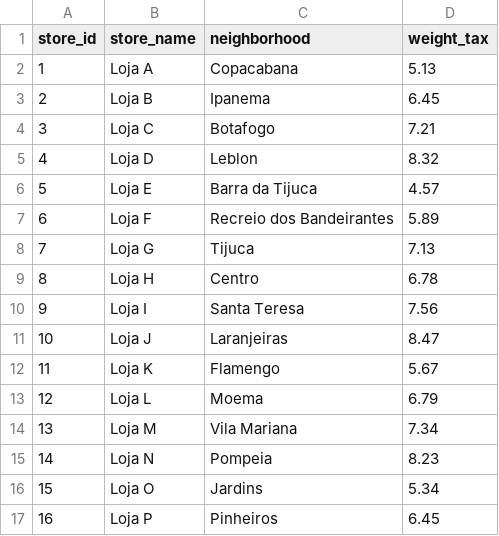
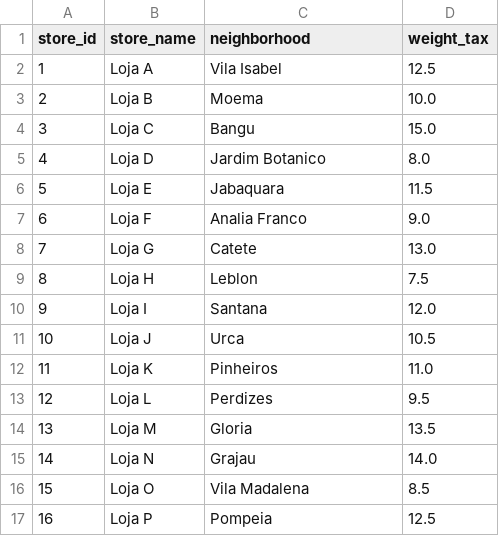
Before and after one commit to HannaRF/Scalable-Pipeline, a CSV file: fastdelivery/store.csv, drawn as a sheet; only a part is shown; the diff covers the shown part only.

Commit message:
adjusting stores neighborhoods

```diff
--- a/fastdelivery/store.csv
+++ b/fastdelivery/store.csv
@@ -1,17 +1,17 @@
 store_id,store_name,neighborhood,weight_tax
-1,Loja A,Copacabana,5.13
-2,Loja B,Ipanema,6.45
-3,Loja C,Botafogo,7.21
-4,Loja D,Leblon,8.32
-5,Loja E,Barra da Tijuca,4.57
-6,Loja F,Recreio dos Bandeirantes,5.89
-7,Loja G,Tijuca,7.13
-8,Loja H,Centro,6.78
-9,Loja I,Santa Teresa,7.56
-10,Loja J,Laranjeiras,8.47
-11,Loja K,Flamengo,5.67
-12,Loja L,Moema,6.79
-13,Loja M,Vila Mariana,7.34
-14,Loja N,Pompeia,8.23
-15,Loja O,Jardins,5.34
-16,Loja P,Pinheiros,6.45
+1,Loja A,Vila Isabel,12.5
+2,Loja B,Moema,10.0
+3,Loja C,Bangu,15.0
+4,Loja D,Jardim Botanico,8.0
+5,Loja E,Jabaquara,11.5
+6,Loja F,Analia Franco,9.0
+7,Loja G,Catete,13.0
+8,Loja H,Leblon,7.5
+9,Loja I,Santana,12.0
+10,Loja J,Urca,10.5
+11,Loja K,Pinheiros,11.0
+12,Loja L,Perdizes,9.5
+13,Loja M,Gloria,13.5
+14,Loja N,Grajau,14.0
+15,Loja O,Vila Madalena,8.5
+16,Loja P,Pompeia,12.5
```
Also changed, not shown: 14 added rows and 27 edited cells elsewhere in this file, 1 other file.
